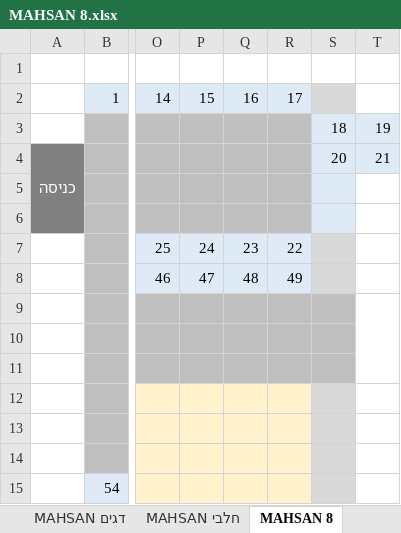
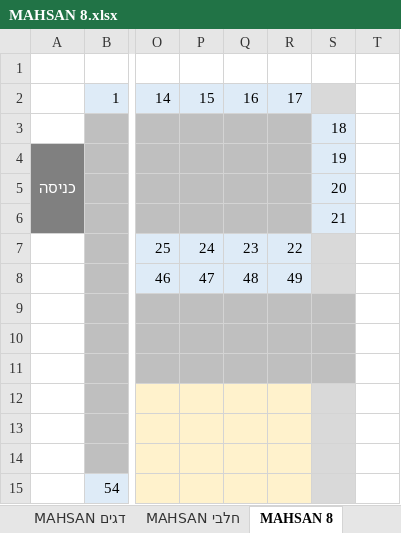
Before and after one commit to sverdlikdan-code/COLUMBUS, an Excel workbook: planogram/MAHSAN 8.xlsx, sheet MAHSAN 8, drawn as a sheet; only a part is shown, gaps mark what is left out; values as stored, in another font and other column widths than the file's, no borders; the diff names each change by its address in the sheet, - before the commit and + after, or states it on an @@ line.

```diff
--- a/planogram/MAHSAN 8.xlsx (sheet MAHSAN 8)
+++ b/planogram/MAHSAN 8.xlsx (sheet MAHSAN 8)
-T3: 19
+T3: (empty)
-T3:T4 fill: #DEEBF7
+T3:T4 fill: none
-S4: 20
+S4: 19
-T4: 21
+T4: (empty)
-S5: (empty)
+S5: 20
-S6: (empty)
+S6: 21
-T9:T11 merged
```
Also changed, not shown: 4 other files.
